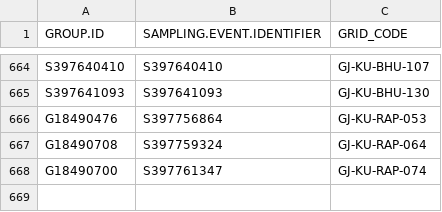
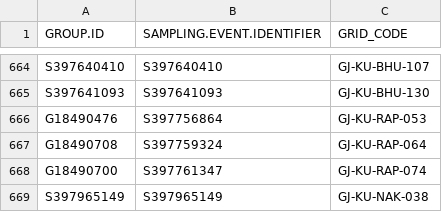
Before and after one commit to birdcountindia/pmc-dashboard, a CSV file: years/2026/checklist_grid_map.csv, drawn as a sheet; only a part is shown, gaps mark what is left out; the diff names each change by its address in the sheet, - before the commit and + after, or states it on an @@ line.

```diff
--- a/years/2026/checklist_grid_map.csv
+++ b/years/2026/checklist_grid_map.csv
+row 669: S397965149 | S397965149 | GJ-KU-NAK-038
```
Also changed, not shown: years/2026/protocol/checklist_grid_map.csv, 31 other files.
